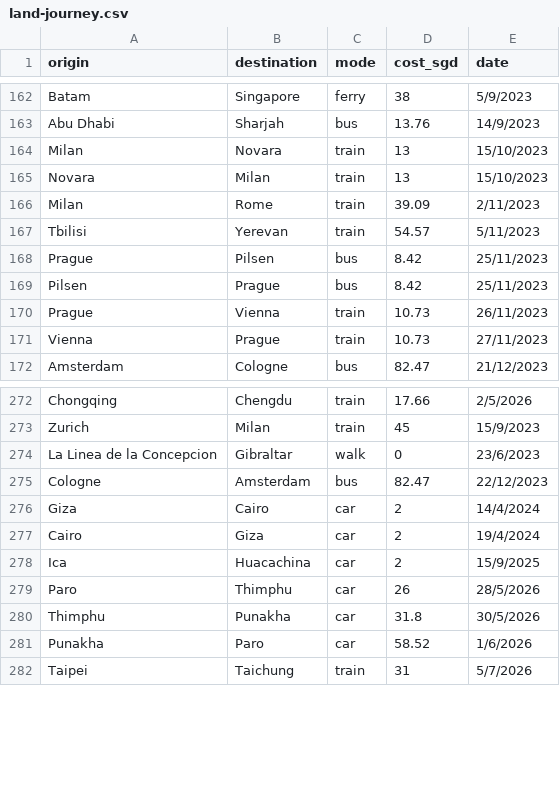
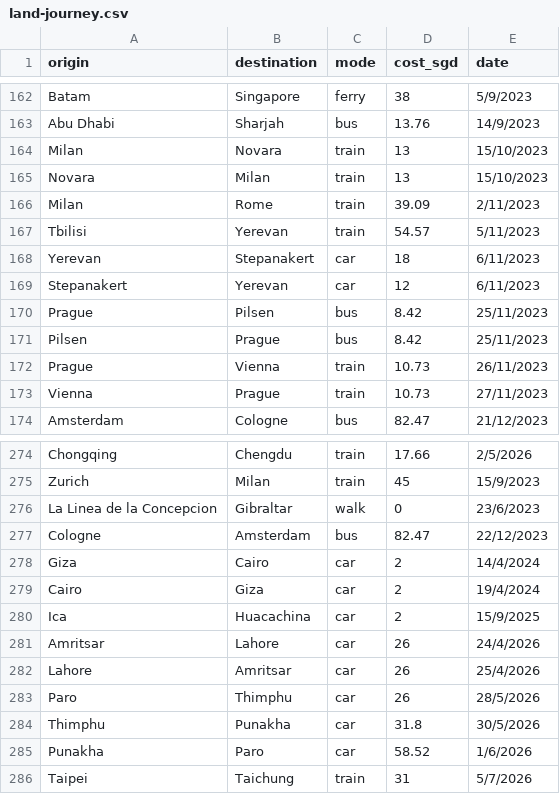
Before and after one commit to xuanx1/worldOyster, a CSV file: land-journey.csv, drawn as a sheet; only a part is shown, gaps mark what is left out; the diff names each change by its address in the sheet, - before the commit and + after, or states it on an @@ line.

```diff
--- a/land-journey.csv
+++ b/land-journey.csv
+row 168: Yerevan | Stepanakert | car | 18 | 6/11/2023
+row 169: Stepanakert | Yerevan | car | 12 | 6/11/2023
+row 281: Amritsar | Lahore | car | 26 | 24/4/2026
+row 282: Lahore | Amritsar | car | 26 | 25/4/2026
```
Also changed, not shown: 15 other files.
